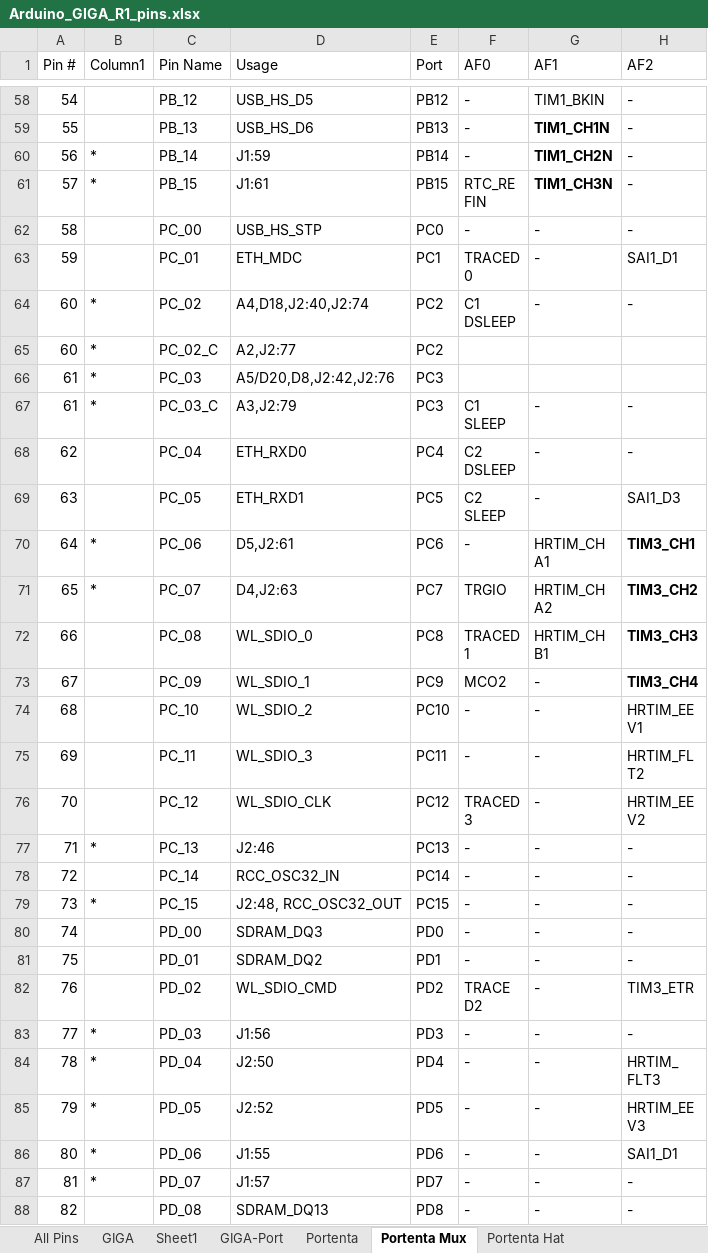
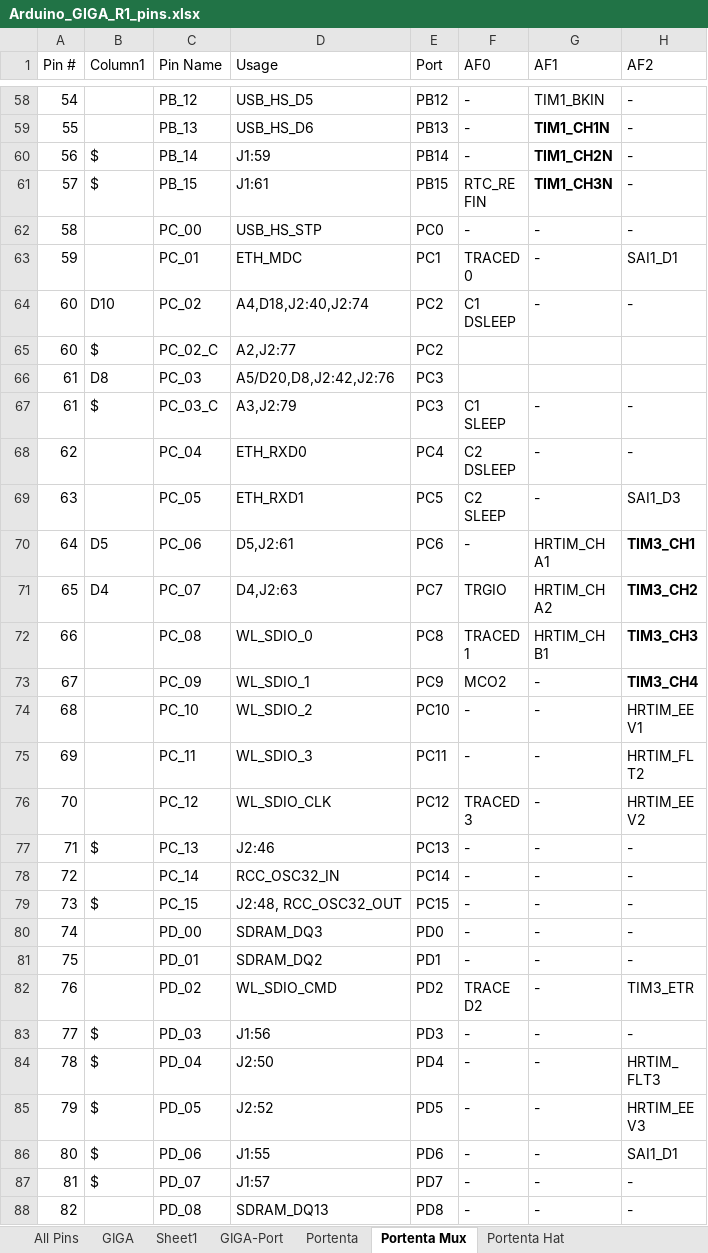
Before and after one commit to KurtE/Arduino_GIGA-stuff, an Excel workbook: Documents/Arduino_GIGA_R1_pins.xlsx, sheet Portenta Mux, drawn as a sheet; only a part is shown, gaps mark what is left out; values as stored, in another font and other column widths than the file's, no borders; table styles not drawn; the diff covers the shown part only; the diff names each change by its address in the sheet, - before the commit and + after, or states it on an @@ line.

Commit message:
Updated things for Portenta

```diff
--- a/Documents/Arduino_GIGA_R1_pins.xlsx (sheet Portenta Mux)
+++ b/Documents/Arduino_GIGA_R1_pins.xlsx (sheet Portenta Mux)
-B60:B61 (Column1): *
+B60:B61 (Column1): $
-B64 (Column1): *
+B64 (Column1): D10
-B65 (Column1): *
+B65 (Column1): $
-B66 (Column1): *
+B66 (Column1): D8
-B67 (Column1): *
+B67 (Column1): $
-B70 (Column1): *
+B70 (Column1): D5
-B71 (Column1): *
+B71 (Column1): D4
-B77 (Column1): *
+B77 (Column1): $
-B79 (Column1): *
+B79 (Column1): $
-B83:B87 (Column1): *
+B83:B87 (Column1): $
```
Also changed, not shown: 56 edited cells elsewhere in this sheet, sheet Mid Carrier, sheet Portenta Breakout, other sheet tabs, 5 other files.
